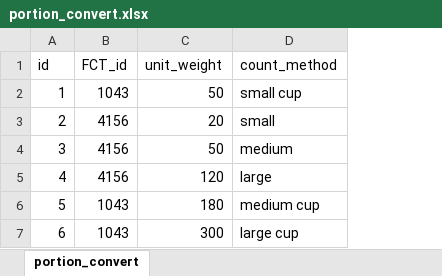
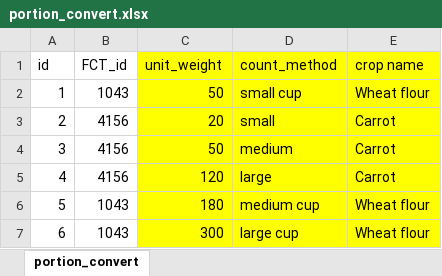
Before and after one commit to snakada1615/recepicalk_03, an Excel workbook: assets/backdata/portion_convert.xlsx, sheet portion_convert, drawn as a sheet; values as stored, in another font and other column widths than the file's, no borders; the diff names each change by its address in the sheet, - before the commit and + after, or states it on an @@ line.

```diff
--- a/assets/backdata/portion_convert.xlsx (sheet portion_convert)
+++ b/assets/backdata/portion_convert.xlsx (sheet portion_convert)
+column E (crop name), rows 2-7: Wheat flour | Carrot | Carrot | Carrot | Wheat flour | Wheat flour
-C1:D7 fill: none
+C1:D7 fill: #FFFF00
```
Also changed, not shown: 8 other files.
